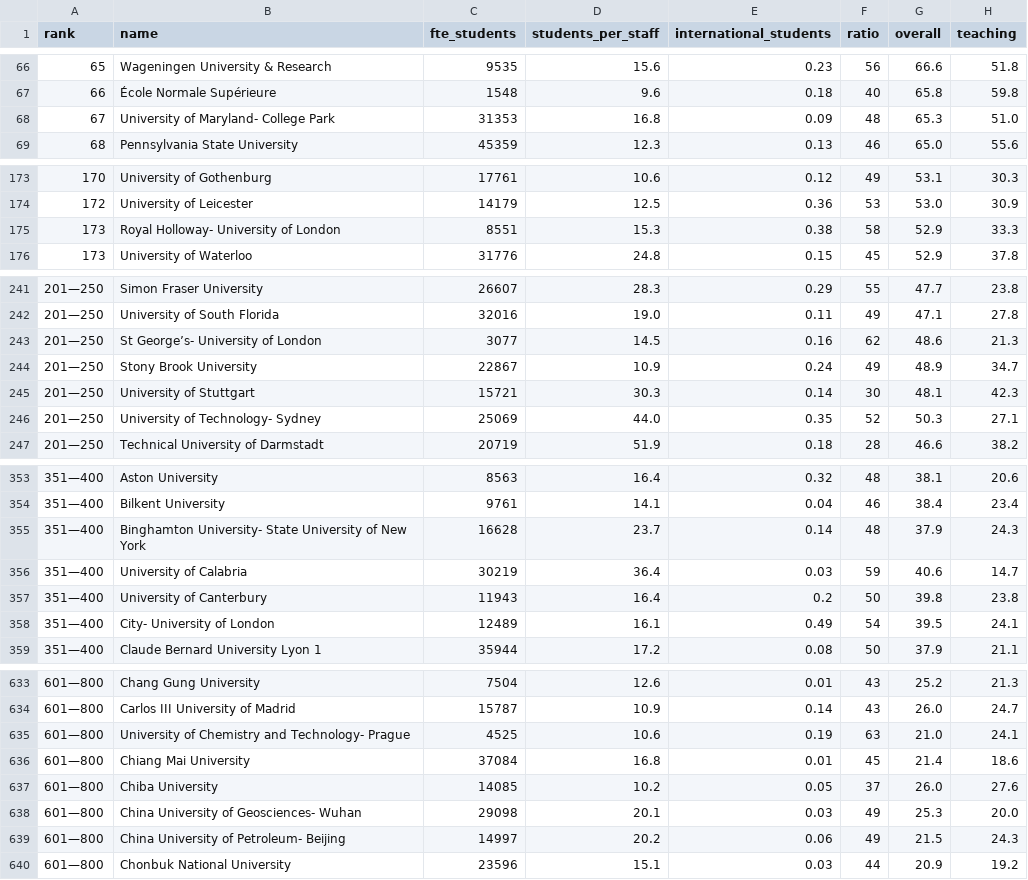
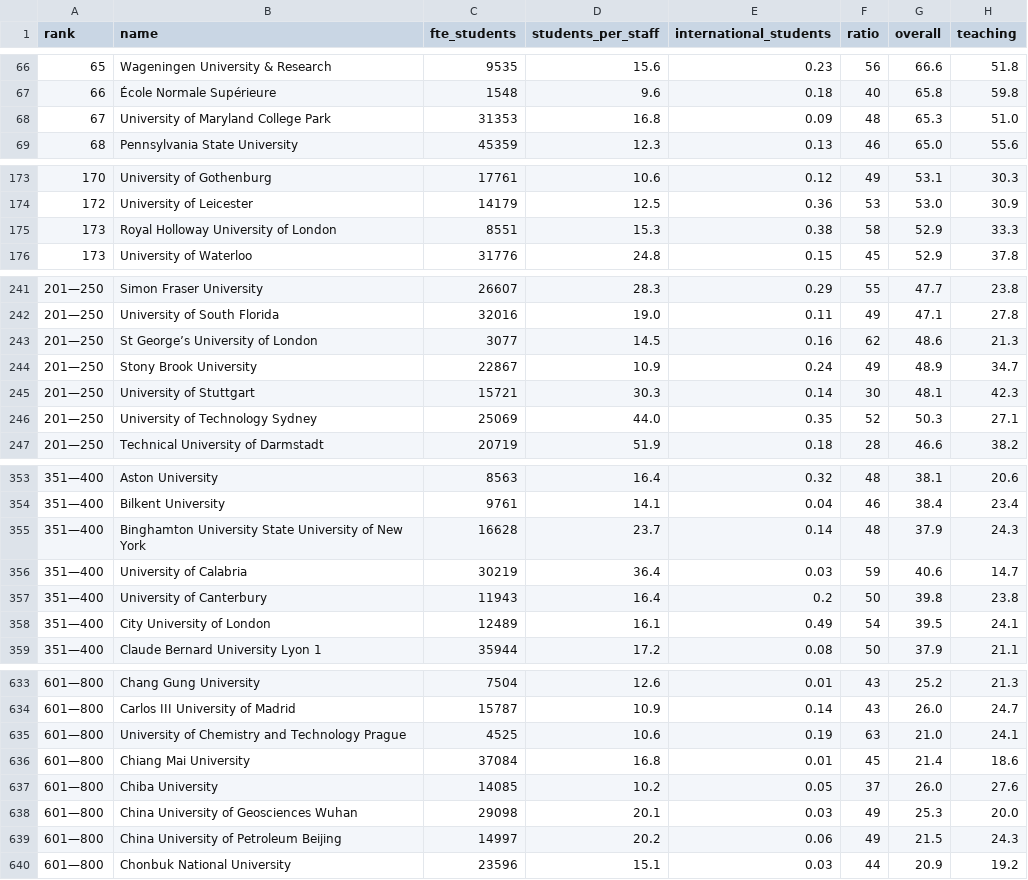
Before and after one commit to GuillyK/University-world-ranking-group-4, a CSV file: DATA/ranking_with_country_2017.csv, drawn as a sheet; only a part is shown, gaps mark what is left out; the diff covers the shown part only; the diff names each change by its address in the sheet, - before the commit and + after, or states it on an @@ line.

Commit message:
removed - were was wrong, error nan

```diff
--- a/DATA/ranking_with_country_2017.csv
+++ b/DATA/ranking_with_country_2017.csv
-B68 (name): University of Maryland- College Park
+B68 (name): University of Maryland College Park
-B175 (name): Royal Holloway- University of London
+B175 (name): Royal Holloway University of London
-B243 (name): St George’s- University of London
+B243 (name): St George’s University of London
-B246 (name): University of Technology- Sydney
+B246 (name): University of Technology Sydney
-B355 (name): Binghamton University- State University…
+B355 (name): Binghamton University State University…
-B358 (name): City- University of London
+B358 (name): City University of London
-B635 (name): …Chemistry and Technology- Prague
+B635 (name): …Chemistry and Technology Prague
-B638 (name): China University of Geosciences- Wuhan
+B638 (name): China University of Geosciences Wuhan
-B639 (name): China University of Petroleum- Beijing
+B639 (name): China University of Petroleum Beijing
```
Also changed, not shown: 14 edited cells elsewhere in this file.
